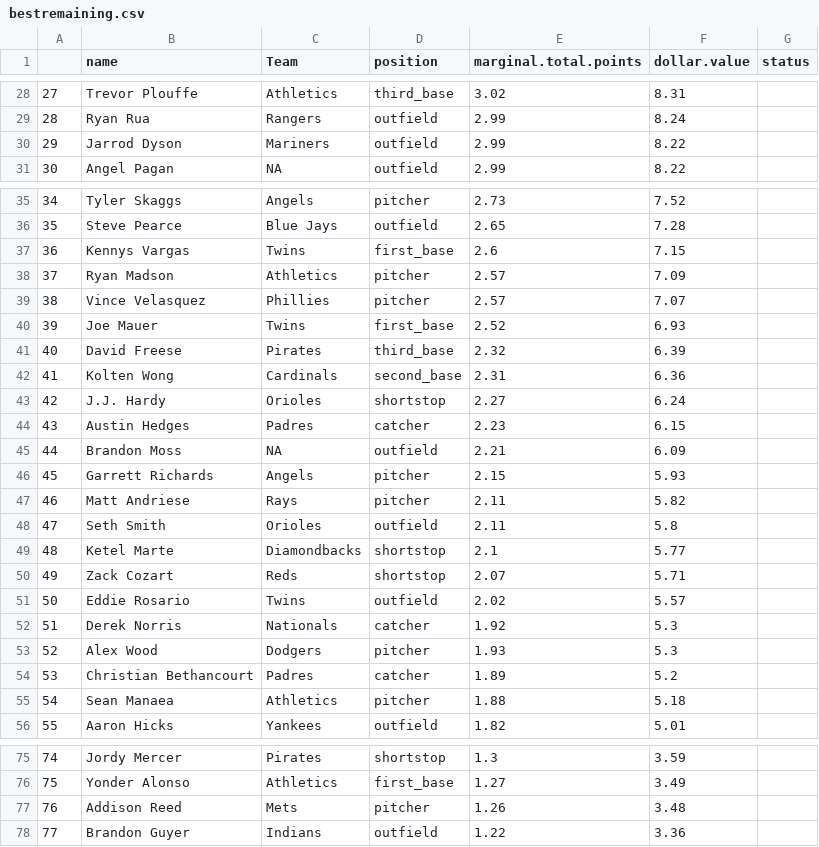
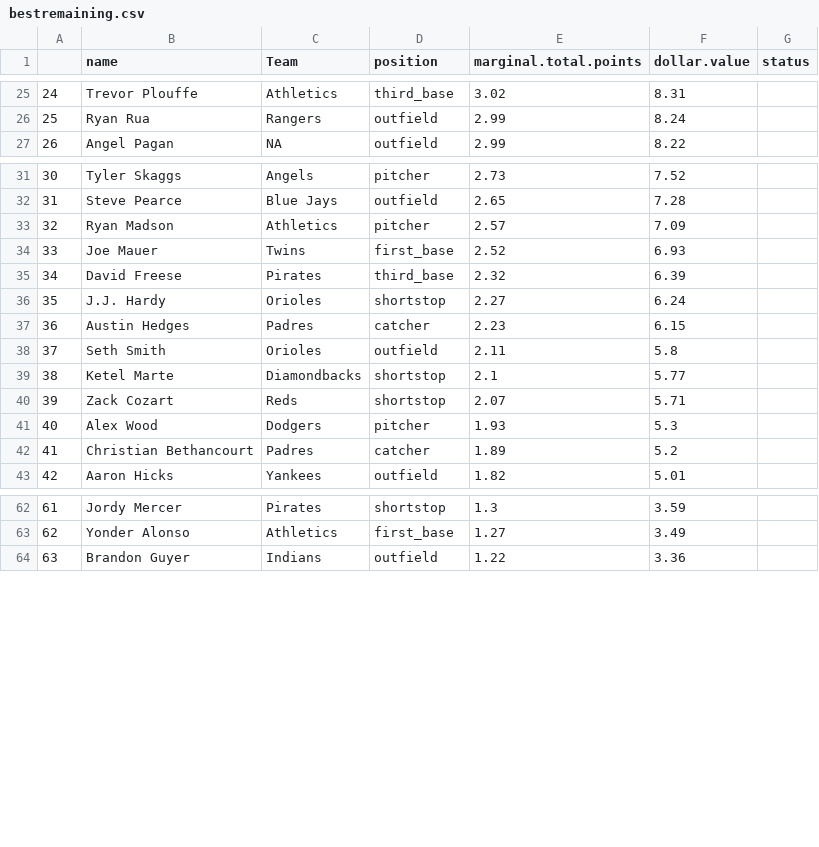
Before and after one commit to seanwllms/Fantasy2020, a CSV file: bestremaining.csv, drawn as a sheet; only a part is shown, gaps mark what is left out; the diff covers the shown part only; the diff names each change by its address in the sheet, - before the commit and + after, or states it on an @@ line.

```diff
--- a/bestremaining.csv
+++ b/bestremaining.csv
@@ column A renumbered from row 14 down @@
-row 30: 29 | Jarrod Dyson | Mariners | outfield | 2.99 | 8.22
-row 37: 36 | Kennys Vargas | Twins | first_base | 2.6 | 7.15
-row 39: 38 | Vince Velasquez | Phillies | pitcher | 2.57 | 7.07
-row 42: 41 | Kolten Wong | Cardinals | second_base | 2.31 | 6.36
-row 45: 44 | Brandon Moss | NA | outfield | 2.21 | 6.09
-row 46: 45 | Garrett Richards | Angels | pitcher | 2.15 | 5.93
-row 47: 46 | Matt Andriese | Rays | pitcher | 2.11 | 5.82
-row 51: 50 | Eddie Rosario | Twins | outfield | 2.02 | 5.57
-row 52: 51 | Derek Norris | Nationals | catcher | 1.92 | 5.3
-row 55: 54 | Sean Manaea | Athletics | pitcher | 1.88 | 5.18
-row 77: 76 | Addison Reed | Mets | pitcher | 1.26 | 3.48
```
Also changed, not shown: 4 removed rows elsewhere in this file, drafterrors.csv, draftpicks.csv, 6 other files.
